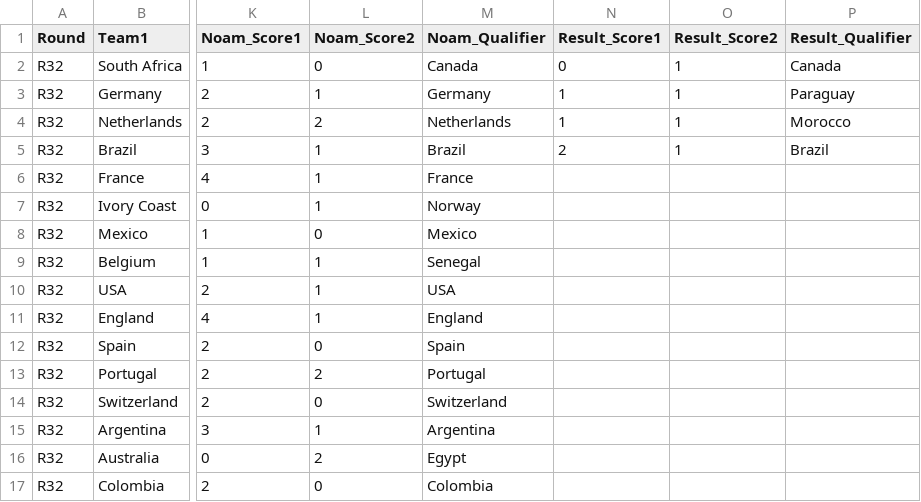
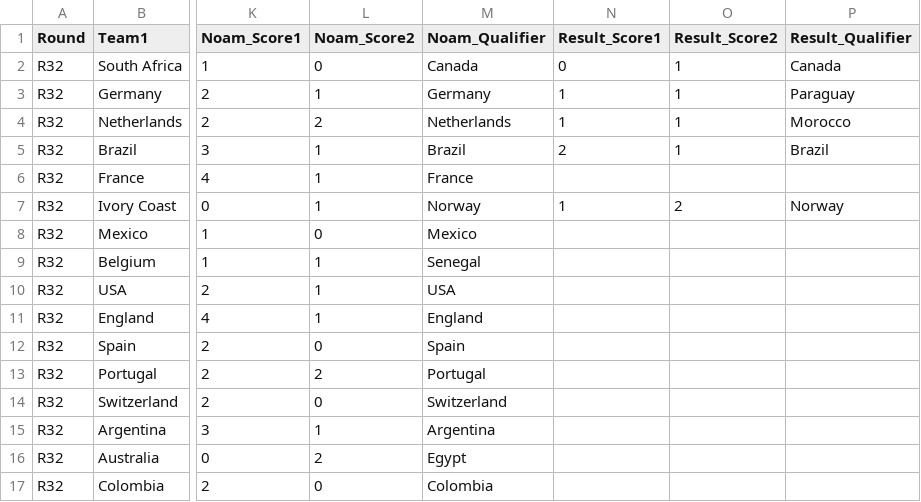
Before and after one commit to hillel9/popup-theming, a CSV file: mondial26/matches.csv, drawn as a sheet; only a part is shown, gaps mark what is left out; the diff names each change by its address in the sheet, - before the commit and + after, or states it on an @@ line.

```diff
--- a/mondial26/matches.csv
+++ b/mondial26/matches.csv
-N7 (Result_Score1): (empty)
+N7 (Result_Score1): 1
-O7 (Result_Score2): (empty)
+O7 (Result_Score2): 2
-P7 (Result_Qualifier): (empty)
+P7 (Result_Qualifier): Norway
```
Also changed, not shown: 1 other file.
